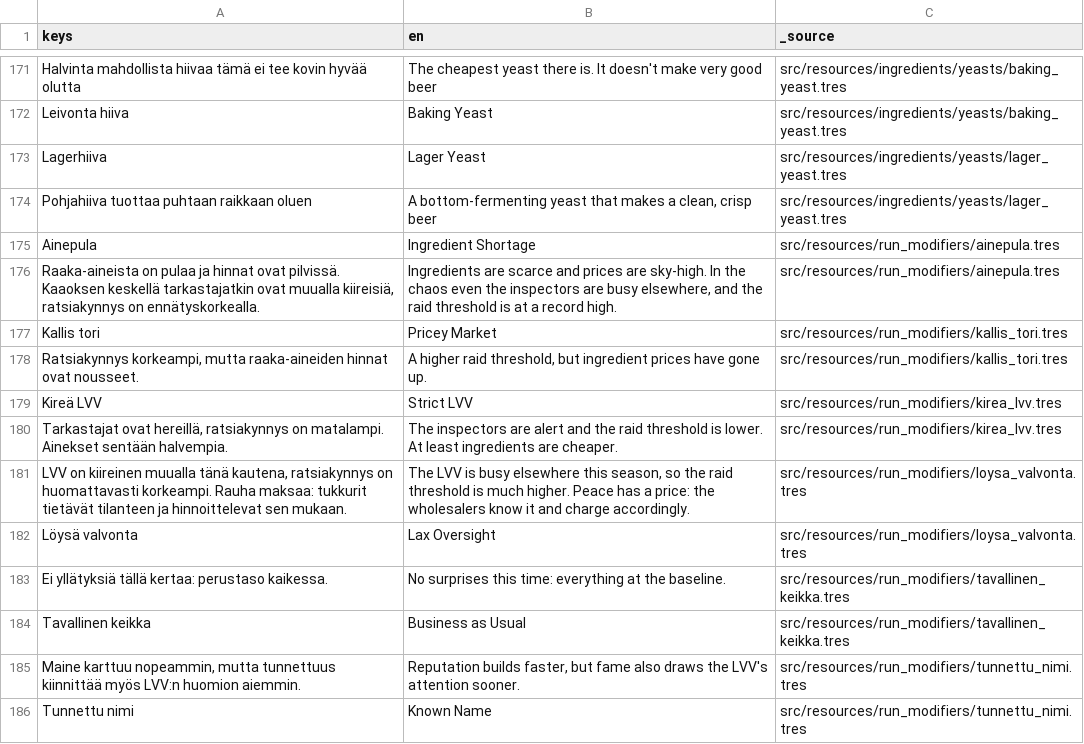
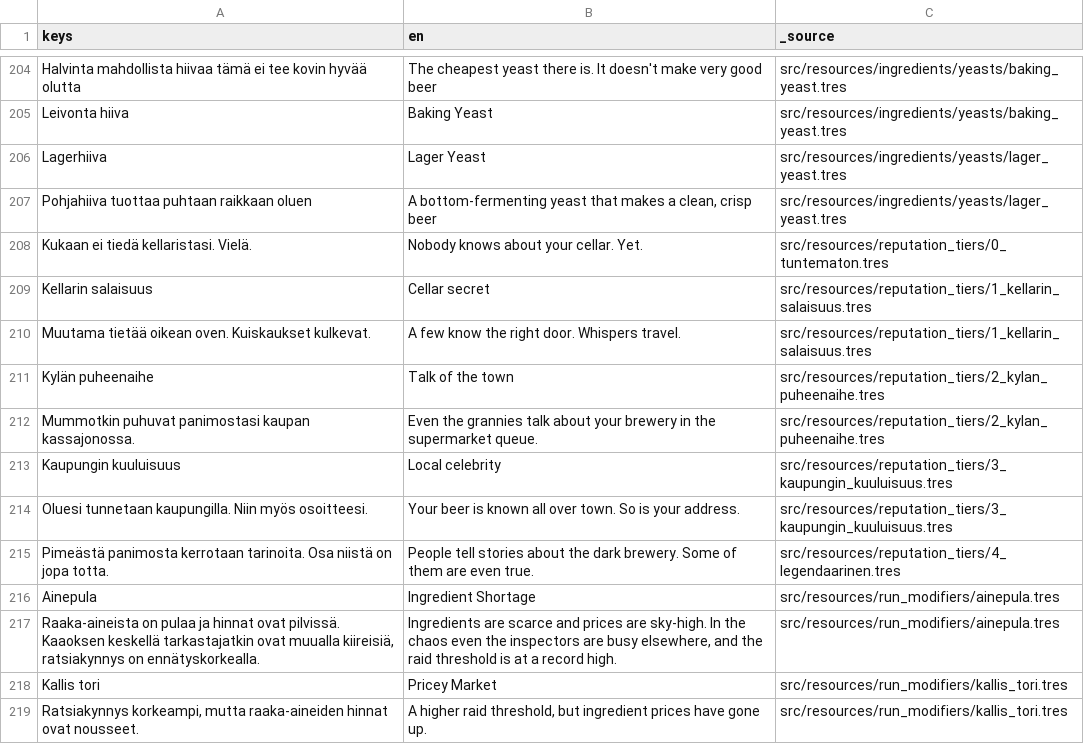
Before and after one commit to VelluVu/pimea-panimo-godot4, a CSV file: src/resources/translations/strings.csv, drawn as a sheet; only a part is shown, gaps mark what is left out; the shorter side is filled out with more unchanged rows; the diff covers the shown part only; the diff names each change by its address in the sheet, - before the commit and + after, or states it on an @@ line.

```diff
--- a/src/resources/translations/strings.csv
+++ b/src/resources/translations/strings.csv
+row 208: Kukaan ei tiedä kellaristasi. Vielä. | Nobody knows about your cellar. Yet. | src/resources/reputation_tiers/0_tuntematon.tres
+row 209: Kellarin salaisuus | Cellar secret | src/resources/reputation_tiers/1_kellarin_salaisuus.tres
+row 210: Muutama tietää oikean oven. Kuiskaukset kulkevat. | A few know the right door. Whispers travel. | src/resources/reputation_tiers/1_kellarin_salaisuus.tres
+row 211: Kylän puheenaihe | Talk of the town | src/resources/reputation_tiers/2_kylan_puheenaihe.tres
+row 212: Mummotkin puhuvat panimostasi kaupan kassajonossa. | Even the grannies talk about your brewery in the supermarket queue. | src/resources/reputation_tiers/2_kylan_puheenaihe.tres
+row 213: Kaupungin kuuluisuus | Local celebrity | src/resources/reputation_tiers/3_kaupungin_kuuluisuus.tres
+row 214: Oluesi tunnetaan kaupungilla. Niin myös osoitteesi. | Your beer is known all over town. So is your address. | src/resources/reputation_tiers/3_kaupungin_kuuluisuus.tres
+row 215: Pimeästä panimosta kerrotaan tarinoita. Osa niistä on jopa totta. | People tell stories about the dark brewery. Some of them are even true. | src/resources/reputation_tiers/4_legendaarinen.tres
```
Also changed, not shown: 33 added rows elsewhere in this file, 12 other files.
